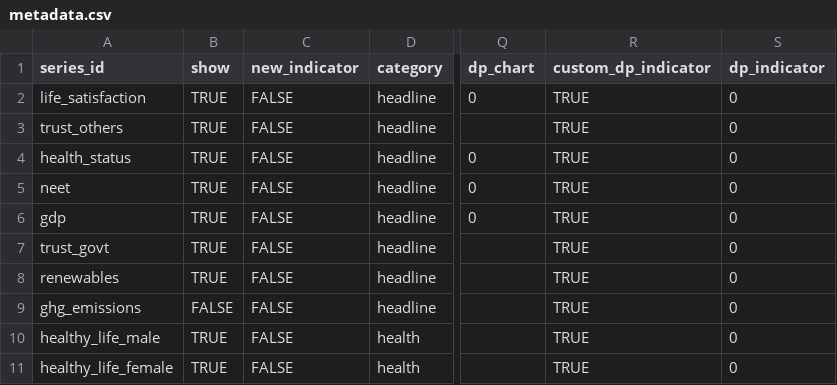
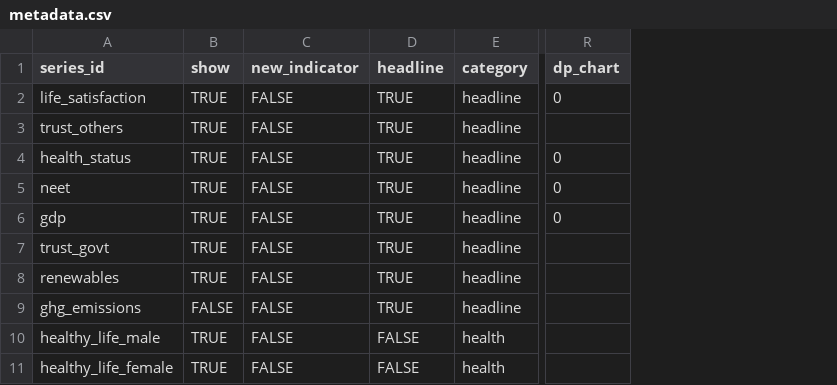
Before and after one commit to ONSdigital/wellbeing-dashboard-refresh, a CSV file: static/data/metadata.csv, drawn as a sheet; only a part is shown, gaps mark what is left out; removed rows and columns are numbered as before the commit, all else as after; the diff names each change by its address in the sheet, - before the commit and + after, or states it on an @@ line.

Commit message:
cleaning metadata

```diff
--- a/static/data/metadata.csv
+++ b/static/data/metadata.csv
+column D (headline), rows 2-11: TRUE | TRUE | TRUE | TRUE | TRUE | TRUE | TRUE | TRUE | FALSE | FALSE
-column R (custom_dp_indicator), rows 2-11: all TRUE
-column S (dp_indicator), rows 2-11: all 0
```
Also changed, not shown: 10 other files.
